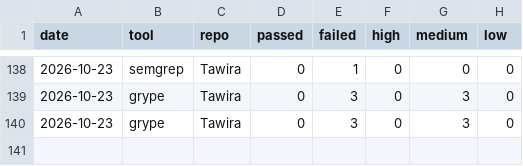
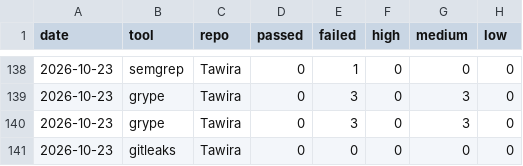
Before and after one commit to spacecode-art/atlas-security, a CSV file: dashboard/metrics/scan-history.csv, drawn as a sheet; only a part is shown, gaps mark what is left out.

```diff
--- a/dashboard/metrics/scan-history.csv
+++ b/dashboard/metrics/scan-history.csv
@@ -140 +140,2 @@ date,tool,repo,passed,failed,high,medium,low
 2026-10-23,grype,Tawira,0,3,0,3,0
+2026-10-23,gitleaks,Tawira,0,0,0,0,0
```
